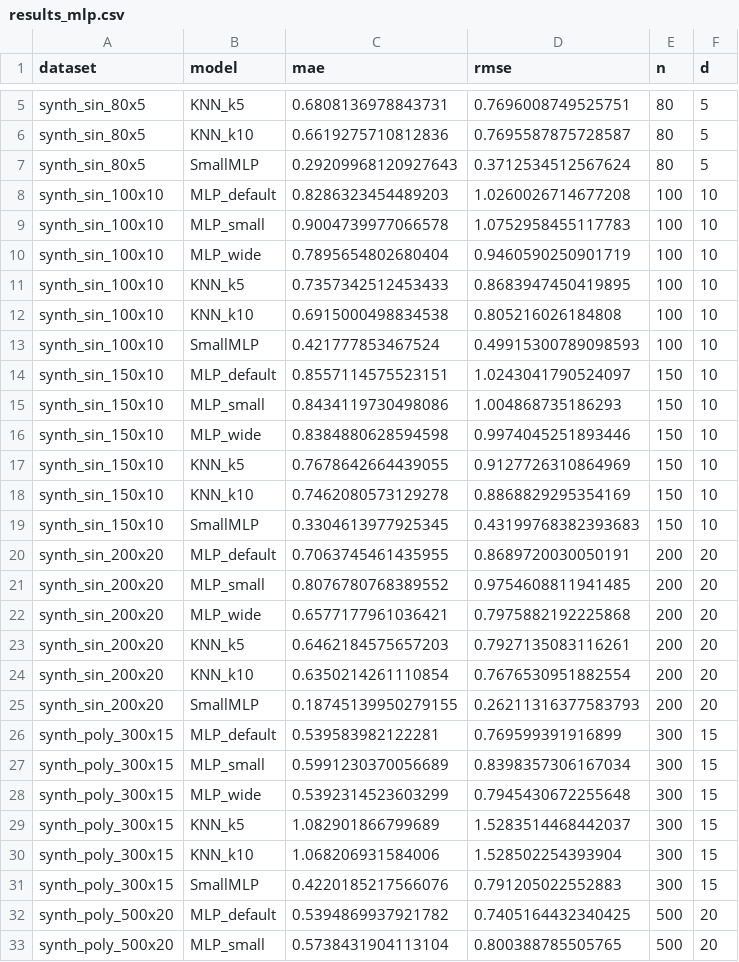
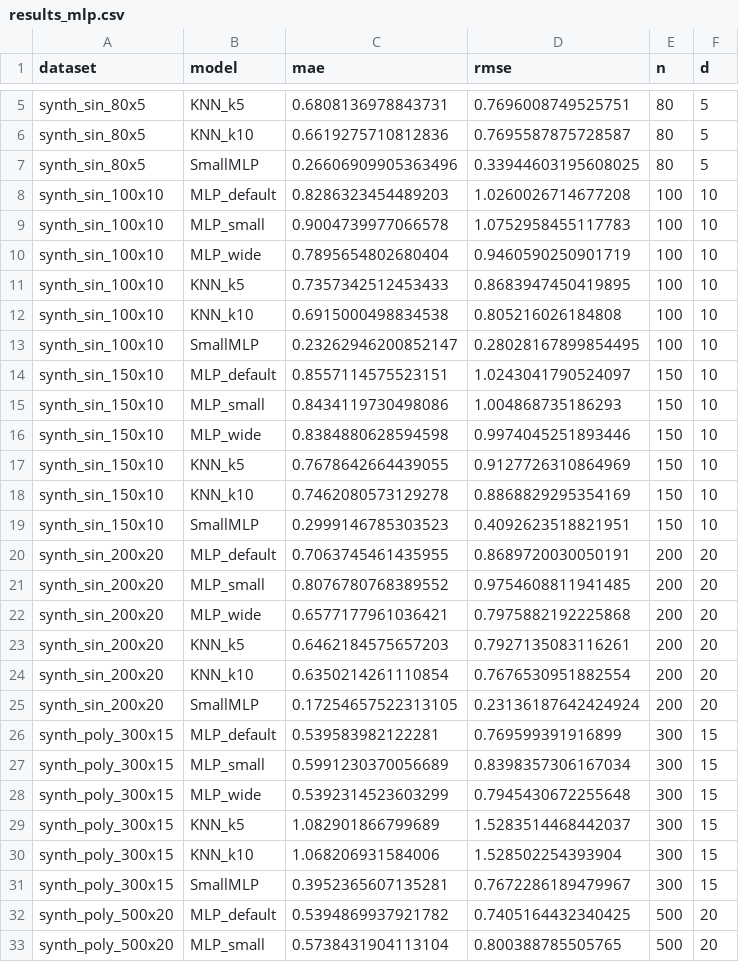
Before and after one commit to nsdmlk/SmallMLP, a CSV file: benchmarks/results_mlp.csv, drawn as a sheet; only a part is shown, gaps mark what is left out; the diff covers the shown part only.

```diff
--- a/benchmarks/results_mlp.csv
+++ b/benchmarks/results_mlp.csv
@@ -6,3 +6,3 @@ synth_sin_80x5,KNN_k5,0.6808136978843731,0.7696008749525751,80,5
 synth_sin_80x5,KNN_k10,0.6619275710812836,0.7695587875728587,80,5
-synth_sin_80x5,SmallMLP,0.29209968120927643,0.3712534512567624,80,5
+synth_sin_80x5,SmallMLP,0.26606909905363496,0.33944603195608025,80,5
 synth_sin_100x10,MLP_default,0.8286323454489203,1.0260026714677208,100,10
@@ -12,3 +12,3 @@ synth_sin_100x10,KNN_k5,0.7357342512453433,0.8683947450419895,100,10
 synth_sin_100x10,KNN_k10,0.6915000498834538,0.805216026184808,100,10
-synth_sin_100x10,SmallMLP,0.421777853467524,0.49915300789098593,100,10
+synth_sin_100x10,SmallMLP,0.23262946200852147,0.28028167899854495,100,10
 synth_sin_150x10,MLP_default,0.8557114575523151,1.0243041790524097,150,10
@@ -18,3 +18,3 @@ synth_sin_150x10,KNN_k5,0.7678642664439055,0.9127726310864969,150,10
 synth_sin_150x10,KNN_k10,0.7462080573129278,0.8868829295354169,150,10
-synth_sin_150x10,SmallMLP,0.3304613977925345,0.43199768382393683,150,10
+synth_sin_150x10,SmallMLP,0.2999146785303523,0.4092623518821951,150,10
 synth_sin_200x20,MLP_default,0.7063745461435955,0.8689720030050191,200,20
@@ -24,3 +24,3 @@ synth_sin_200x20,KNN_k5,0.6462184575657203,0.7927135083116261,200,20
 synth_sin_200x20,KNN_k10,0.6350214261110854,0.7676530951882554,200,20
-synth_sin_200x20,SmallMLP,0.18745139950279155,0.26211316377583793,200,20
+synth_sin_200x20,SmallMLP,0.17254657522313105,0.23136187642424924,200,20
 synth_poly_300x15,MLP_default,0.539583982122281,0.769599391916899,300,15
@@ -30,3 +30,3 @@ synth_poly_300x15,KNN_k5,1.082901866799689,1.5283514468442037,300,15
 synth_poly_300x15,KNN_k10,1.068206931584006,1.528502254393904,300,15
-synth_poly_300x15,SmallMLP,0.4220185217566076,0.791205022552883,300,15
+synth_poly_300x15,SmallMLP,0.3952365607135281,0.7672286189479967,300,15
 synth_poly_500x20,MLP_default,0.5394869937921782,0.7405164432340425,500,20
```
Also changed, not shown: 80 edited cells elsewhere in this file, benchmarks/pivot_mae.csv, 11 other files.
